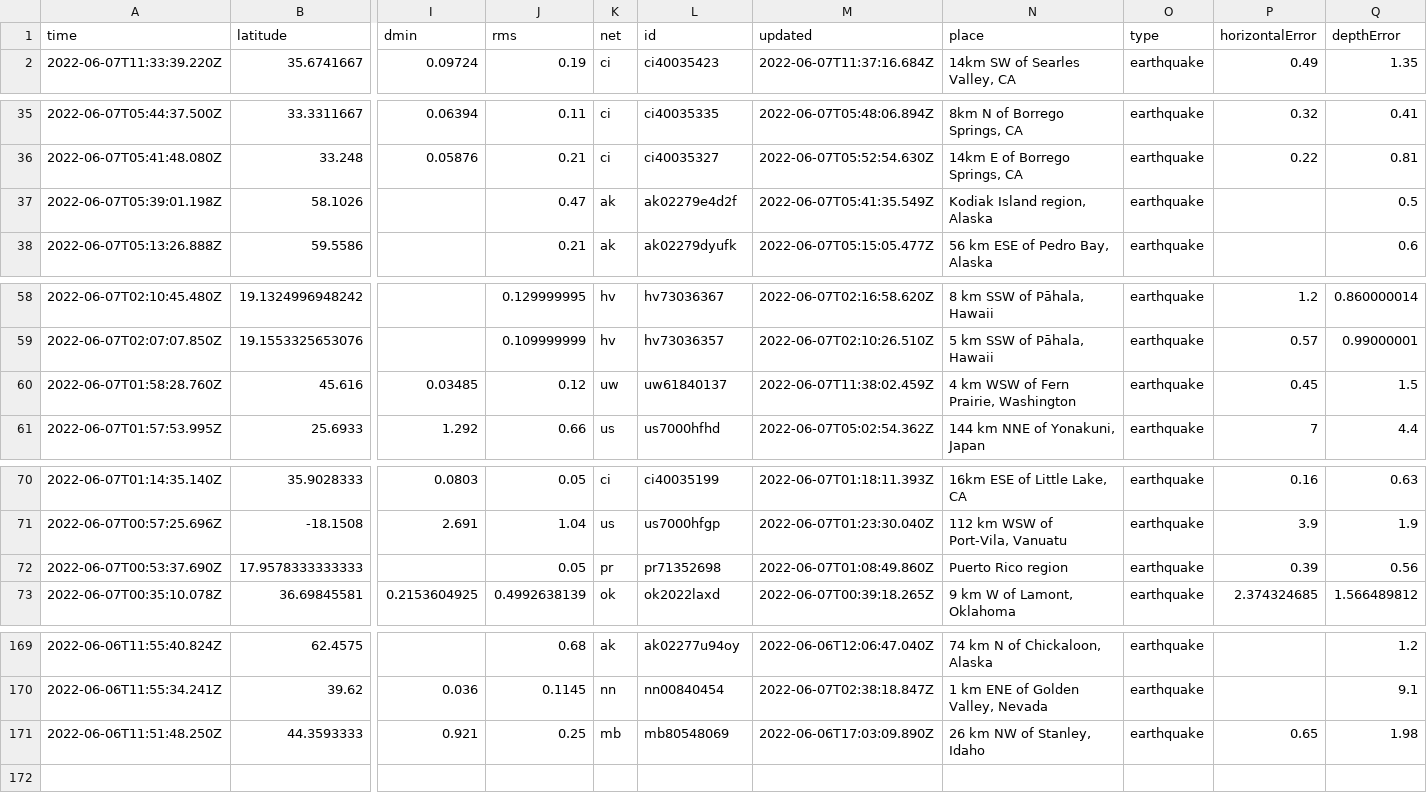
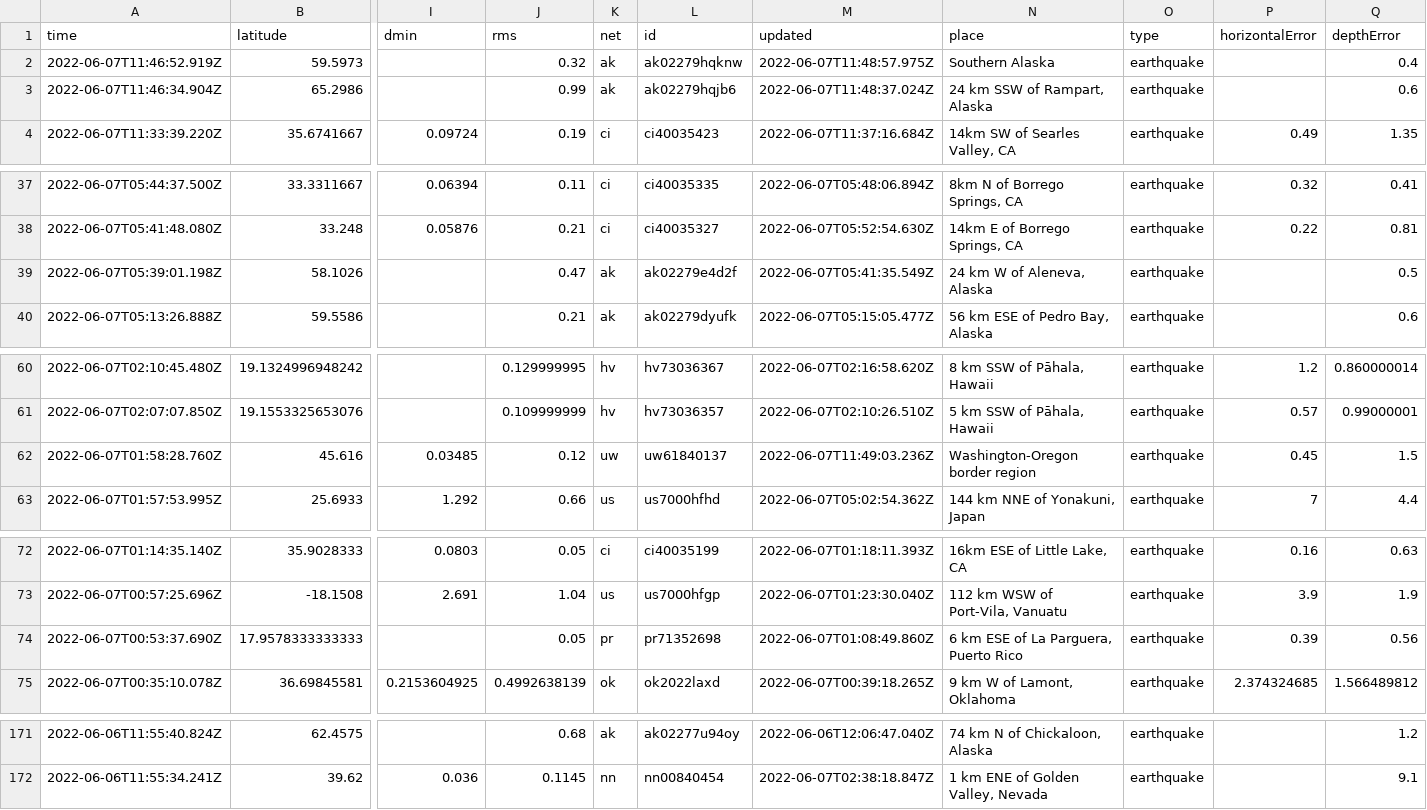
Before and after one commit to melfronczek/my-data-robot, a CSV file: usgs_current.csv, drawn as a sheet; only a part is shown, gaps mark what is left out; removed rows and columns are numbered as before the commit, all else as after; rows hold the shown columns only; the diff covers the shown part only; the diff names each change by its address in the sheet, - before the commit and + after, or states it on an @@ line.

```diff
--- a/usgs_current.csv
+++ b/usgs_current.csv
+row 2: 2022-06-07T11:46:52.919Z | 59.5973 |  | 0.32 | ak | ak02279hqknw | 2022-06-07T11:48:57.975Z | Southern Alaska | earthquake |  | 0.4
+row 3: 2022-06-07T11:46:34.904Z | 65.2986 |  | 0.99 | ak | ak02279hqjb6 | 2022-06-07T11:48:37.024Z | 24 km SSW of Rampart, Alaska | earthquake |  | 0.6
-N39 (place): Kodiak Island region, Alaska
+N39 (place): 24 km W of Aleneva, Alaska
-M62 (updated): 2022-06-07T11:38:02.459Z
+M62 (updated): 2022-06-07T11:49:03.236Z
-N62 (place): 4 km WSW of Fern Prairie, Washington
+N62 (place): Washington-Oregon border region
-N74 (place): Puerto Rico region
+N74 (place): 6 km ESE of La Parguera, Puerto Rico
-row 171: 2022-06-06T11:51:48.250Z | 44.3593333 | 0.921 | 0.25 | mb | mb80548069 | 2022-06-06T17:03:09.890Z | 26 km NW of Stanley, Idaho | earthquake | 0.65 | 1.98
```
Also changed, not shown: 1 edited cell elsewhere in this file.
